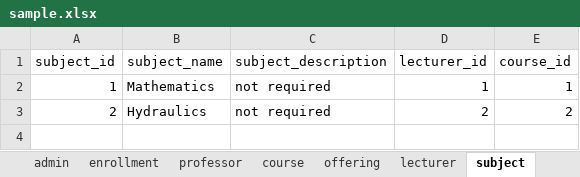
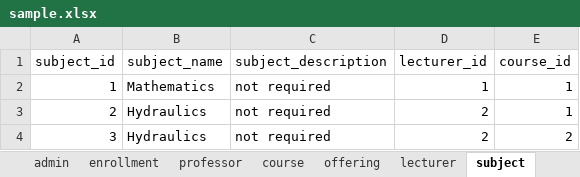
Before and after one commit to aeganaden/E-Rev-Learning-And-Information-Management-System, an Excel workbook: sample.xlsx, sheet subject, drawn as a sheet; values as stored, in another font and other column widths than the file's, no borders; the diff names each change by its address in the sheet, - before the commit and + after, or states it on an @@ line.

Commit message:
mark
- updated feedback table

```diff
--- a/sample.xlsx (sheet subject)
+++ b/sample.xlsx (sheet subject)
-E3 (course_id): 2
+E3 (course_id): 1
+row 4: 3 | Hydraulics | not required | 2 | 2
```
Also changed, not shown: sheet professor, sheet lecturer, 2 other files.
